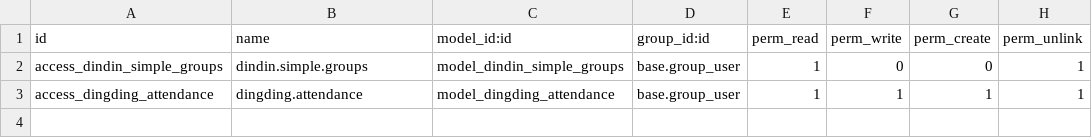
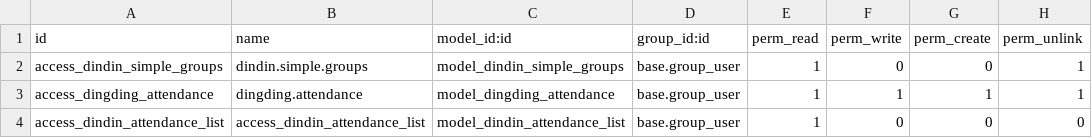
Before and after one commit to cd-feng/odooDingTalk, a CSV file: dindin_attendance/security/ir.model.access.csv, drawn as a sheet; the diff names each change by its address in the sheet, - before the commit and + after, or states it on an @@ line.

Commit message:
再修复两个报警 1.给暂时废弃的dindin_attendance_list添加权限 2.expr="//div[@class='oe_title']"改为官方标准写法expr="//div[hasclass('oe_title')]"

```diff
--- a/dindin_attendance/security/ir.model.access.csv
+++ b/dindin_attendance/security/ir.model.access.csv
+row 4: access_dindin_attendance_list | access_dindin_attendance_list | model_dindin_attendance_list | base.group_user | 1 | 0 | 0 | 0
```
Also changed, not shown: 1 other file.
